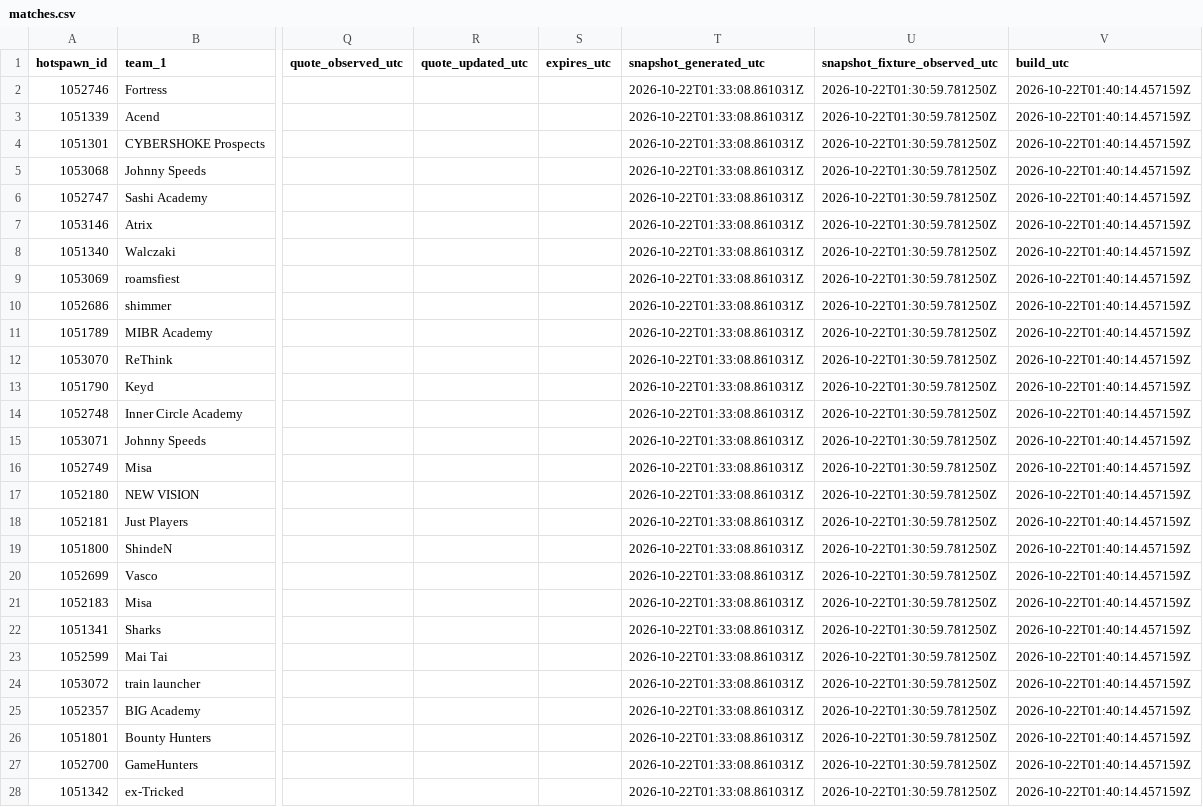
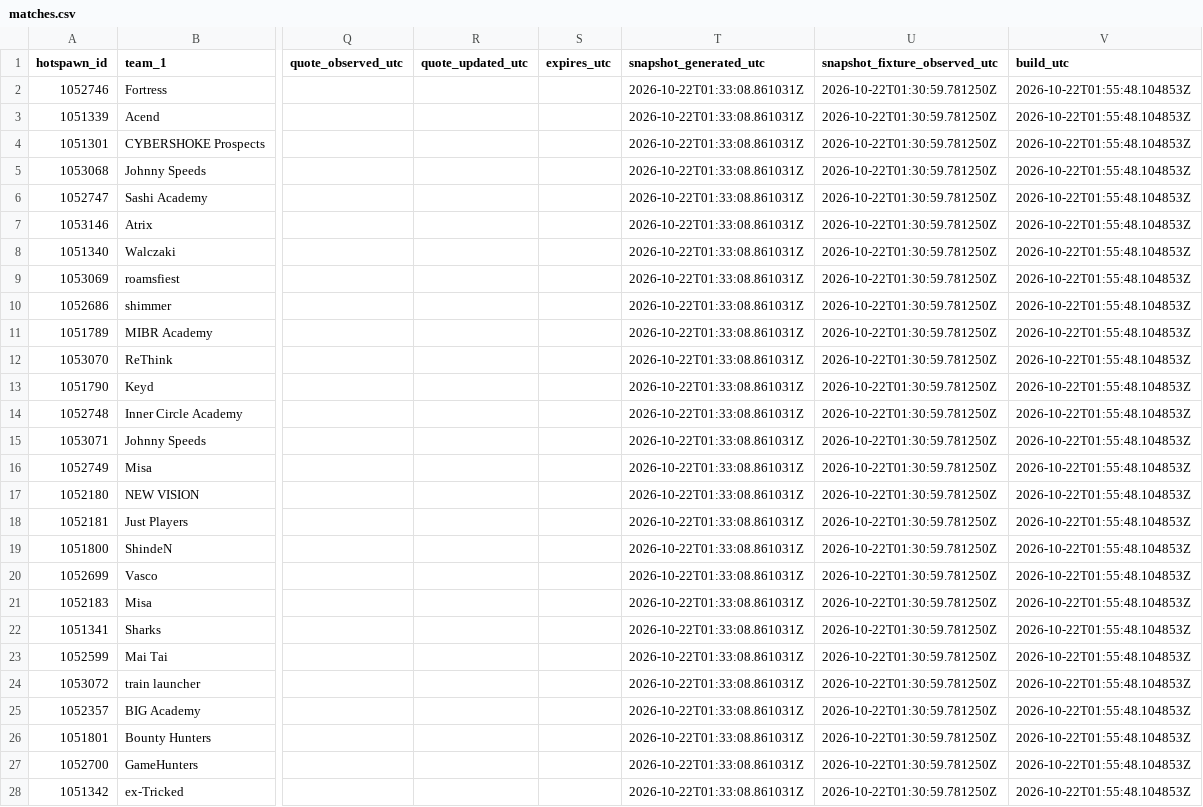
Before and after one commit to buffedlizard55-lab/MaltaProj4, a CSV file: data/matches.csv, drawn as a sheet; only a part is shown, gaps mark what is left out; the diff covers the shown part only; the diff names each change by its address in the sheet, - before the commit and + after, or states it on an @@ line.

```diff
--- a/data/matches.csv
+++ b/data/matches.csv
-V2:V28 (build_utc): 2026-10-22T01:40:14.457159Z
+V2:V28 (build_utc): 2026-10-22T01:55:48.104853Z
```
Also changed, not shown: 70 edited cells elsewhere in this file, 7 other files.
